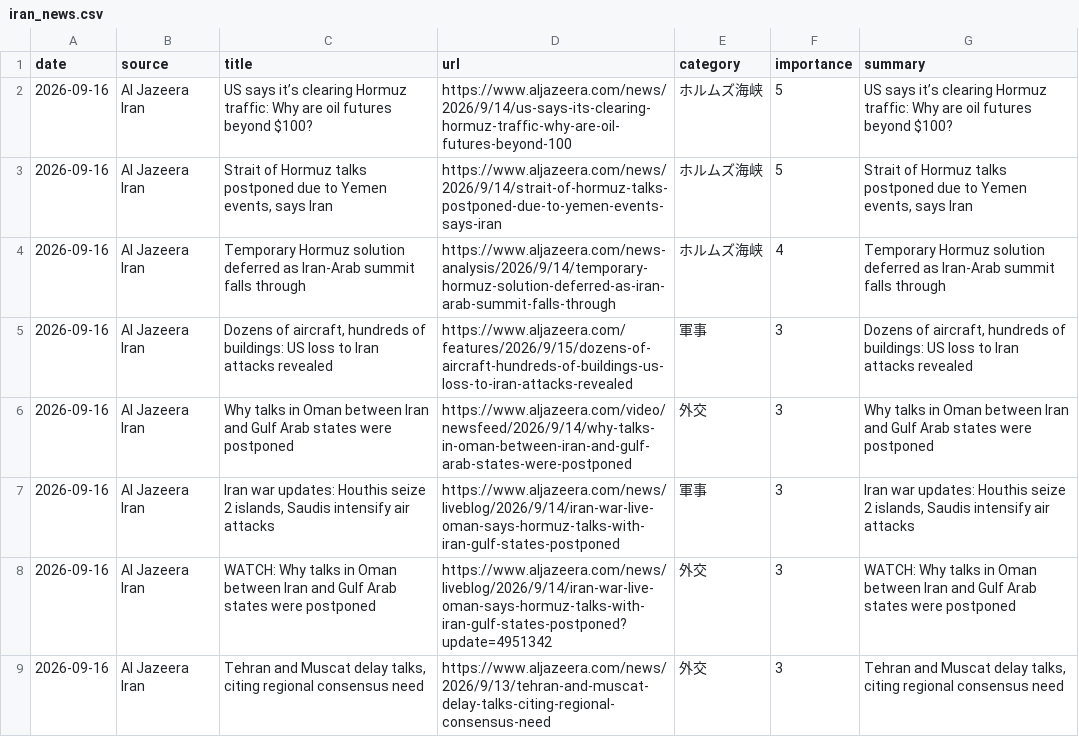
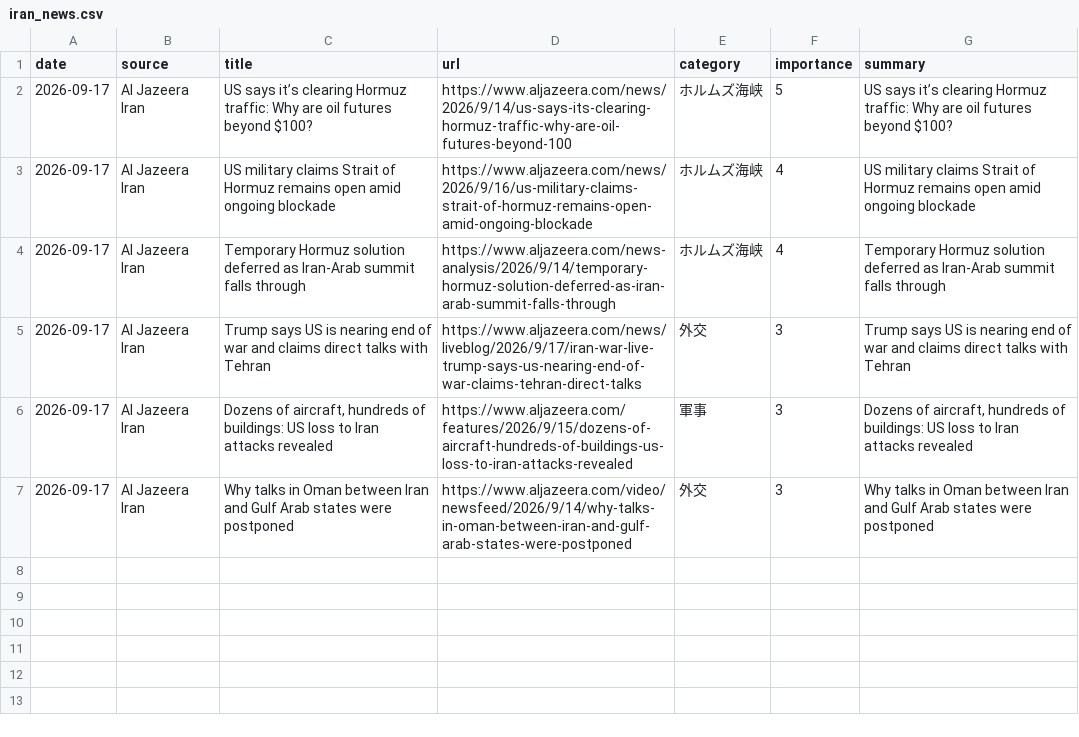
Before and after one commit to naka3-14/i-news, a CSV file: data/iran_news.csv, drawn as a sheet.

```diff
--- a/data/iran_news.csv
+++ b/data/iran_news.csv
@@ -1,9 +1,7 @@
 date,source,title,url,category,importance,summary
-2026-09-16,Al Jazeera Iran,US says it’s clearing Hormuz traffic: Why are oil futures beyond $100?,https://www.aljazeera.com/news/2026/9/14/us-says-its-clearing-hormuz-traffic-why-are-oil-futures-beyond-100,ホルムズ海峡,5,US says it’s clearing Hormuz traffic: Why are oil futures beyond $100?
-2026-09-16,Al Jazeera Iran,"Strait of Hormuz talks postponed due to Yemen events, says Iran",https://www.aljazeera.com/news/2026/9/14/strait-of-hormuz-talks-postponed-due-to-yemen-events-says-iran,ホルムズ海峡,5,"Strait of Hormuz talks postponed due to Yemen events, says Iran"
-2026-09-16,Al Jazeera Iran,Temporary Hormuz solution deferred as Iran-Arab summit falls through,https://www.aljazeera.com/news-analysis/2026/9/14/temporary-hormuz-solution-deferred-as-iran-arab-summit-falls-through,ホルムズ海峡,4,Temporary Hormuz solution deferred as Iran-Arab summit falls through
-2026-09-16,Al Jazeera Iran,"Dozens of aircraft, hundreds of buildings: US loss to Iran attacks revealed",https://www.aljazeera.com/features/2026/9/15/dozens-of-aircraft-hundreds-of-buildings-us-loss-to-iran-attacks-revealed,軍事,3,"Dozens of aircraft, hundreds of buildings: US loss to Iran attacks revealed"
-2026-09-16,Al Jazeera Iran,Why talks in Oman between Iran and Gulf Arab states were postponed,https://www.aljazeera.com/video/newsfeed/2026/9/14/why-talks-in-oman-between-iran-and-gulf-arab-states-were-postponed,外交,3,Why talks in Oman between Iran and Gulf Arab states were postponed
-2026-09-16,Al Jazeera Iran,"Iran war updates: Houthis seize 2 islands, Saudis intensify air attacks",https://www.aljazeera.com/news/liveblog/2026/9/14/iran-war-live-oman-says-hormuz-talks-with-iran-gulf-states-postponed,軍事,3,"Iran war updates: Houthis seize 2 islands, Saudis intensify air attacks"
-2026-09-16,Al Jazeera Iran,WATCH: Why talks in Oman between Iran and Gulf Arab states were postponed,https://www.aljazeera.com/news/liveblog/2026/9/14/iran-war-live-oman-says-hormuz-talks-with-iran-gulf-states-postponed?update=4951342,外交,3,WATCH: Why talks in Oman between Iran and Gulf Arab states were postponed
-2026-09-16,Al Jazeera Iran,"Tehran and Muscat delay talks, citing regional consensus need",https://www.aljazeera.com/news/2026/9/13/tehran-and-muscat-delay-talks-citing-regional-consensus-need,外交,3,"Tehran and Muscat delay talks, citing regional consensus need"
+2026-09-17,Al Jazeera Iran,US says it’s clearing Hormuz traffic: Why are oil futures beyond $100?,https://www.aljazeera.com/news/2026/9/14/us-says-its-clearing-hormuz-traffic-why-are-oil-futures-beyond-100,ホルムズ海峡,5,US says it’s clearing Hormuz traffic: Why are oil futures beyond $100?
+2026-09-17,Al Jazeera Iran,US military claims Strait of Hormuz remains open amid ongoing blockade,https://www.aljazeera.com/news/2026/9/16/us-military-claims-strait-of-hormuz-remains-open-amid-ongoing-blockade,ホルムズ海峡,4,US military claims Strait of Hormuz remains open amid ongoing blockade
+2026-09-17,Al Jazeera Iran,Temporary Hormuz solution deferred as Iran-Arab summit falls through,https://www.aljazeera.com/news-analysis/2026/9/14/temporary-hormuz-solution-deferred-as-iran-arab-summit-falls-through,ホルムズ海峡,4,Temporary Hormuz solution deferred as Iran-Arab summit falls through
+2026-09-17,Al Jazeera Iran,Trump says US is nearing end of war and claims direct talks with Tehran,https://www.aljazeera.com/news/liveblog/2026/9/17/iran-war-live-trump-says-us-nearing-end-of-war-claims-tehran-direct-talks,外交,3,Trump says US is nearing end of war and claims direct talks with Tehran
+2026-09-17,Al Jazeera Iran,"Dozens of aircraft, hundreds of buildings: US loss to Iran attacks revealed",https://www.aljazeera.com/features/2026/9/15/dozens-of-aircraft-hundreds-of-buildings-us-loss-to-iran-attacks-revealed,軍事,3,"Dozens of aircraft, hundreds of buildings: US loss to Iran attacks revealed"
+2026-09-17,Al Jazeera Iran,Why talks in Oman between Iran and Gulf Arab states were postponed,https://www.aljazeera.com/video/newsfeed/2026/9/14/why-talks-in-oman-between-iran-and-gulf-arab-states-were-postponed,外交,3,Why talks in Oman between Iran and Gulf Arab states were postponed
```
Also changed, not shown: 6 other files.
